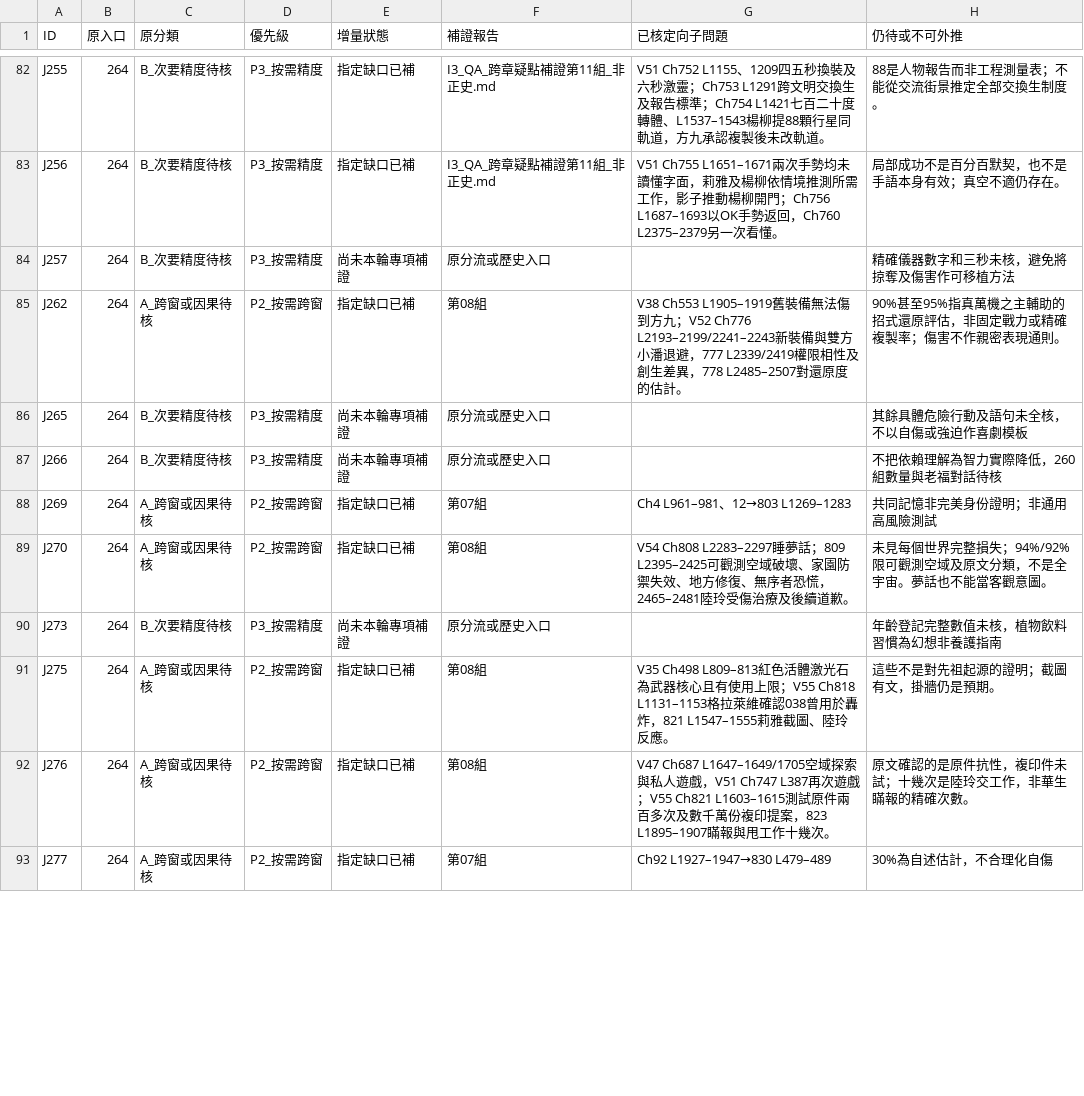
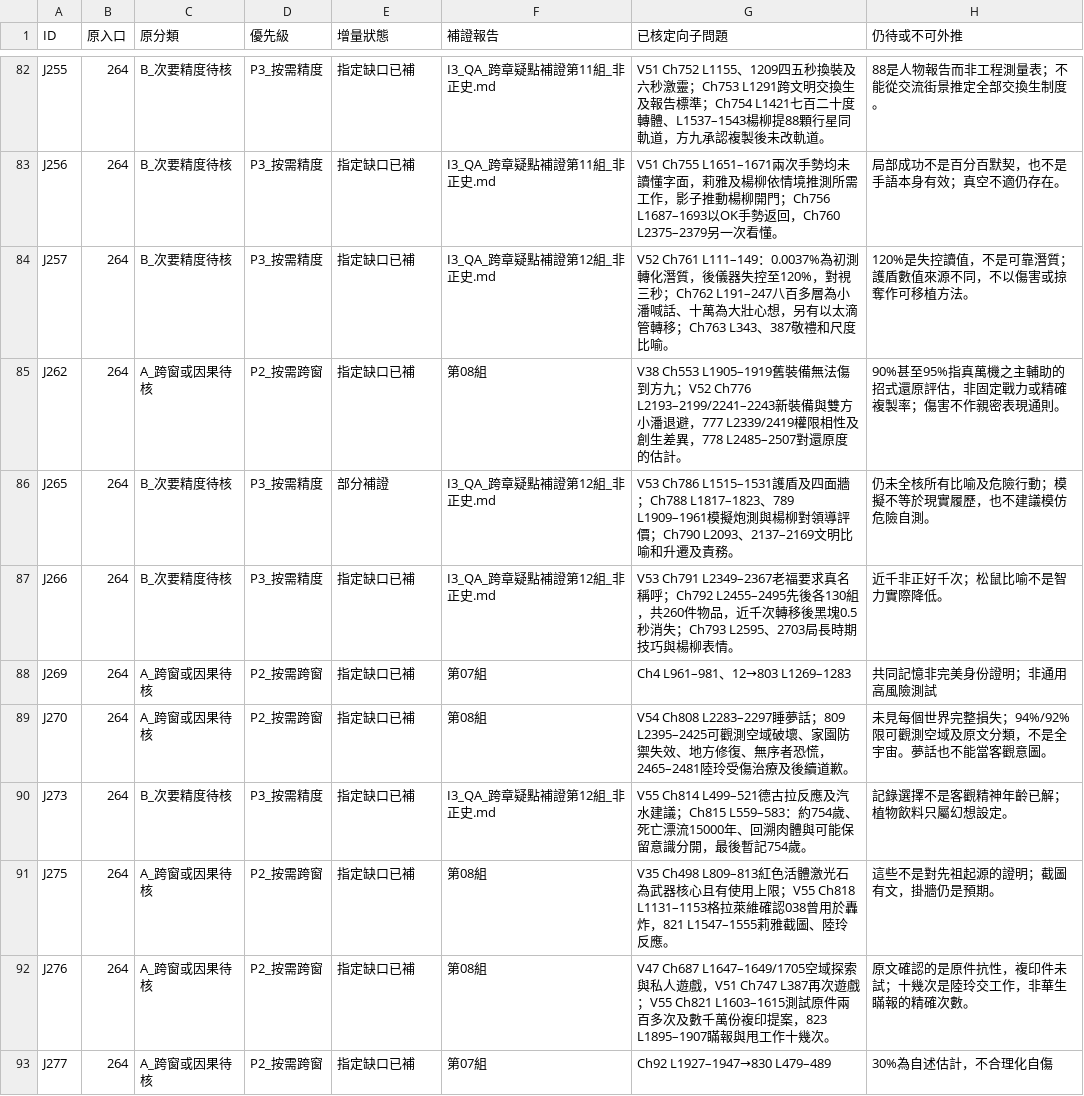
Before and after one commit to Secileya/Novel, a TSV file: 小說/巨構世界（法月懷造物）/06_敘事規劃與工作流/異常大舞台_全書研究交接_20261124/GPT獨立原文對照/全書整合_v0.1/I3_雙庫逐筆核驗/I3_QA_309條統一補證狀態疊加_v0.1.tsv, drawn as a sheet; only a part is shown, gaps mark what is left out; the diff covers the shown part only.

Commit message:
研究：第十二組23項追蹤狀態

```diff
--- a/小說/巨構世界（法月懷造物）/06_敘事規劃與工作流/異常大舞台_全書研究交接_20261124/GPT獨立原文對照/全書整合_v0.1/I3_雙庫逐筆核驗/I3_QA_309條統一補證狀態疊加_v0.1.tsv
+++ b/小說/巨構世界（法月懷造物）/06_敘事規劃與工作流/異常大舞台_全書研究交接_20261124/GPT獨立原文對照/全書整合_v0.1/I3_雙庫逐筆核驗/I3_QA_309條統一補證狀態疊加_v0.1.tsv
@@ -83,9 +83,9 @@ J255	264	B_次要精度待核	P3_按需精度	指定缺口已補	I3_QA_跨章疑
 J256	264	B_次要精度待核	P3_按需精度	指定缺口已補	I3_QA_跨章疑點補證第11組_非正史.md	V51 Ch755 L1651–1671兩次手勢均未讀懂字面，莉雅及楊柳依情境推測所需工作，影子推動楊柳開門；Ch756 L1687–1693以OK手勢返回，Ch760 L2375–2379另一次看懂。	局部成功不是百分百默契，也不是手語本身有效；真空不適仍存在。
-J257	264	B_次要精度待核	P3_按需精度	尚未本輪專項補證	原分流或歷史入口		精確儀器數字和三秒未核，避免將掠奪及傷害作可移植方法
+J257	264	B_次要精度待核	P3_按需精度	指定缺口已補	I3_QA_跨章疑點補證第12組_非正史.md	V52 Ch761 L111–149：0.0037%為初測轉化潛質，後儀器失控至120%，對視三秒；Ch762 L191–247八百多層為小潘喊話、十萬為大壯心想，另有以太滴管轉移；Ch763 L343、387敬禮和尺度比喻。	120%是失控讀值，不是可靠潛質；護盾數值來源不同，不以傷害或掠奪作可移植方法。
 J262	264	A_跨窗或因果待核	P2_按需跨窗	指定缺口已補	第08組	V38 Ch553 L1905–1919舊裝備無法傷到方九；V52 Ch776 L2193–2199/2241–2243新裝備與雙方小潘退避，777 L2339/2419權限相性及創生差異，778 L2485–2507對還原度的估計。	90%甚至95%指真萬機之主輔助的招式還原評估，非固定戰力或精確複製率；傷害不作親密表現通則。
-J265	264	B_次要精度待核	P3_按需精度	尚未本輪專項補證	原分流或歷史入口		其餘具體危險行動及語句未全核，不以自傷或強迫作喜劇模板
-J266	264	B_次要精度待核	P3_按需精度	尚未本輪專項補證	原分流或歷史入口		不把依賴理解為智力實際降低，260組數量與老福對話待核
+J265	264	B_次要精度待核	P3_按需精度	部分補證	I3_QA_跨章疑點補證第12組_非正史.md	V53 Ch786 L1515–1531護盾及四面牆；Ch788 L1817–1823、789 L1909–1961模擬炮測與楊柳對領導評價；Ch790 L2093、2137–2169文明比喻和升遷及責務。	仍未全核所有比喻及危險行動；模擬不等於現實履歷，也不建議模仿危險自測。
+J266	264	B_次要精度待核	P3_按需精度	指定缺口已補	I3_QA_跨章疑點補證第12組_非正史.md	V53 Ch791 L2349–2367老福要求真名稱呼；Ch792 L2455–2495先後各130組，共260件物品，近千次轉移後黑塊0.5秒消失；Ch793 L2595、2703局長時期技巧與楊柳表情。	近千非正好千次；松鼠比喻不是智力實際降低。
 J269	264	A_跨窗或因果待核	P2_按需跨窗	指定缺口已補	第07組	Ch4 L961–981、12→803 L1269–1283	共同記憶非完美身份證明；非通用高風險測試
 J270	264	A_跨窗或因果待核	P2_按需跨窗	指定缺口已補	第08組	V54 Ch808 L2283–2297睡夢話；809 L2395–2425可觀測空域破壞、家園防禦失效、地方修復、無序者恐慌，2465–2481陸玲受傷治療及後續道歉。	未見每個世界完整損失；94%/92%限可觀測空域及原文分類，不是全宇宙。夢話也不能當客觀意圖。
-J273	264	B_次要精度待核	P3_按需精度	尚未本輪專項補證	原分流或歷史入口		年齡登記完整數值未核，植物飲料習慣為幻想非養護指南
+J273	264	B_次要精度待核	P3_按需精度	指定缺口已補	I3_QA_跨章疑點補證第12組_非正史.md	V55 Ch814 L499–521德古拉反應及汽水建議；Ch815 L559–583：約754歲、死亡漂流15000年、回溯肉體與可能保留意識分開，最後暫記754歲。	記錄選擇不是客觀精神年齡已解；植物飲料只屬幻想設定。
 J275	264	A_跨窗或因果待核	P2_按需跨窗	指定缺口已補	第08組	V35 Ch498 L809–813紅色活體激光石為武器核心且有使用上限；V55 Ch818 L1131–1153格拉萊維確認038曾用於轟炸，821 L1547–1555莉雅截圖、陸玲反應。	這些不是對先祖起源的證明；截圖有文，掛牆仍是預期。
```
Also changed, not shown: 76 edited cells elsewhere in this file.
